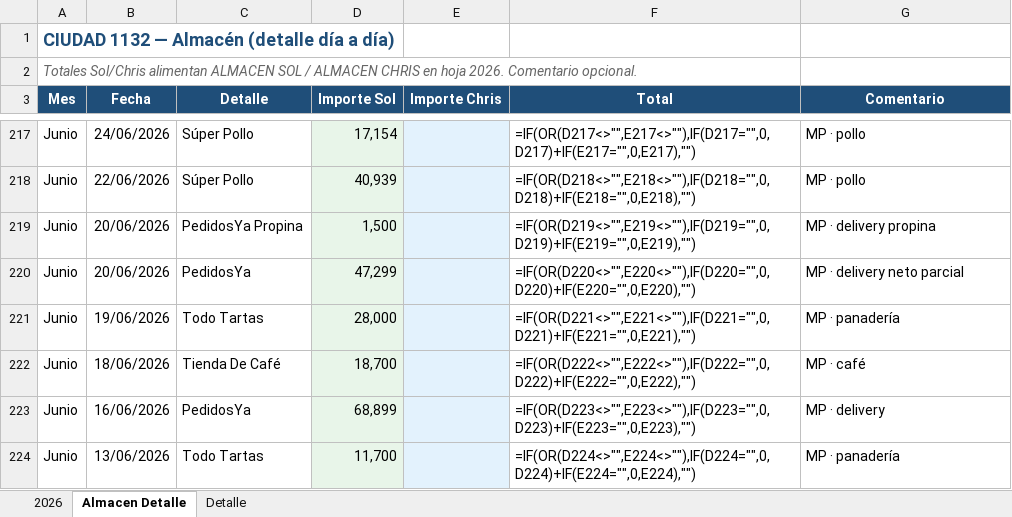
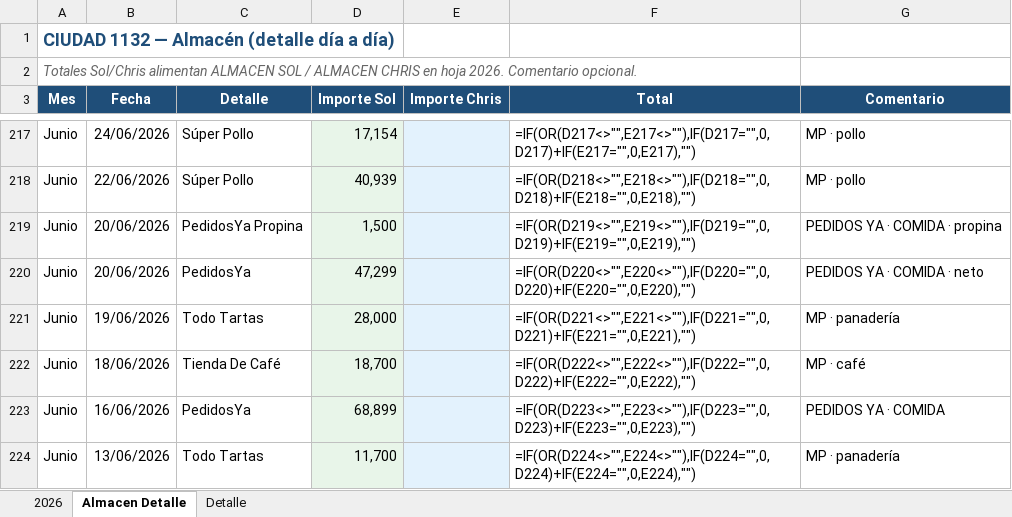
Before and after one commit to solzito148/budget, an Excel workbook: CIUDAD/Gastos_CIUDAD_1132_2026.xlsx, sheet Almacen Detalle, drawn as a sheet; only a part is shown, gaps mark what is left out; values as stored, in another font and other column widths than the file's, no borders; formulas without a stored value are shown as written; the diff covers the shown part only; the diff names each change by its address in the sheet, - before the commit and + after, or states it on an @@ line.

```diff
--- a/CIUDAD/Gastos_CIUDAD_1132_2026.xlsx (sheet Almacen Detalle)
+++ b/CIUDAD/Gastos_CIUDAD_1132_2026.xlsx (sheet Almacen Detalle)
-G219 (Comentario): MP · delivery propina
+G219 (Comentario): PEDIDOS YA · COMIDA · propina
-G220 (Comentario): MP · delivery neto parcial
+G220 (Comentario): PEDIDOS YA · COMIDA · neto
-G223 (Comentario): MP · delivery
+G223 (Comentario): PEDIDOS YA · COMIDA
```
Also changed, not shown: 23 edited cells elsewhere in this sheet, 2 other files.
